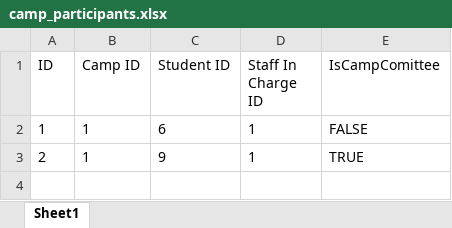
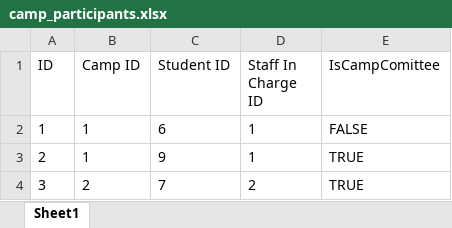
Before and after one commit to sheldor07/SC2002-CAMS, an Excel workbook: camp_participants.xlsx, sheet Sheet1, drawn as a sheet; values as stored, in another font and other column widths than the file's, no borders; the diff names each change by its address in the sheet, - before the commit and + after, or states it on an @@ line.

```diff
--- a/camp_participants.xlsx (sheet Sheet1)
+++ b/camp_participants.xlsx (sheet Sheet1)
+row 4: 3 | 2 | 7 | 2 | TRUE
```
Also changed, not shown: enquiry_list.xlsx, 13 other files.
